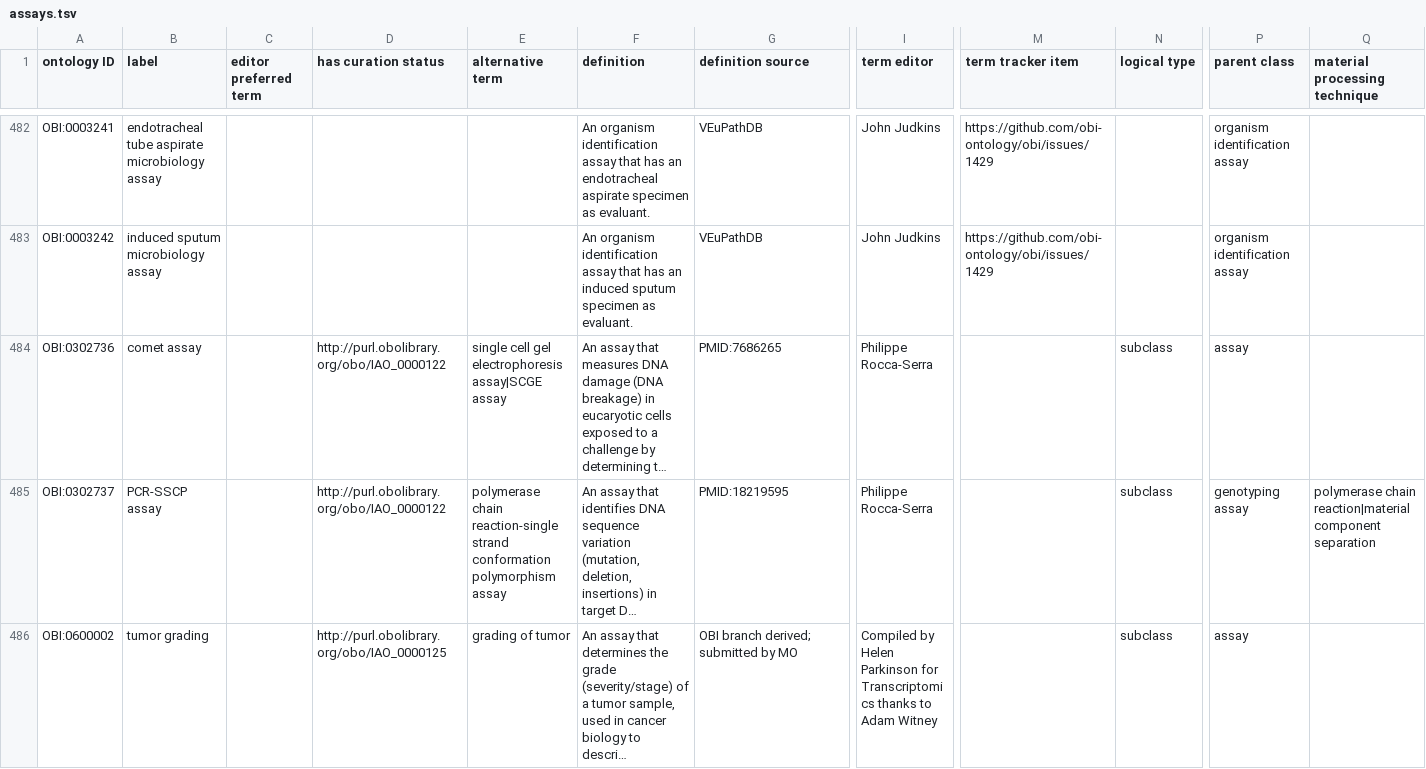
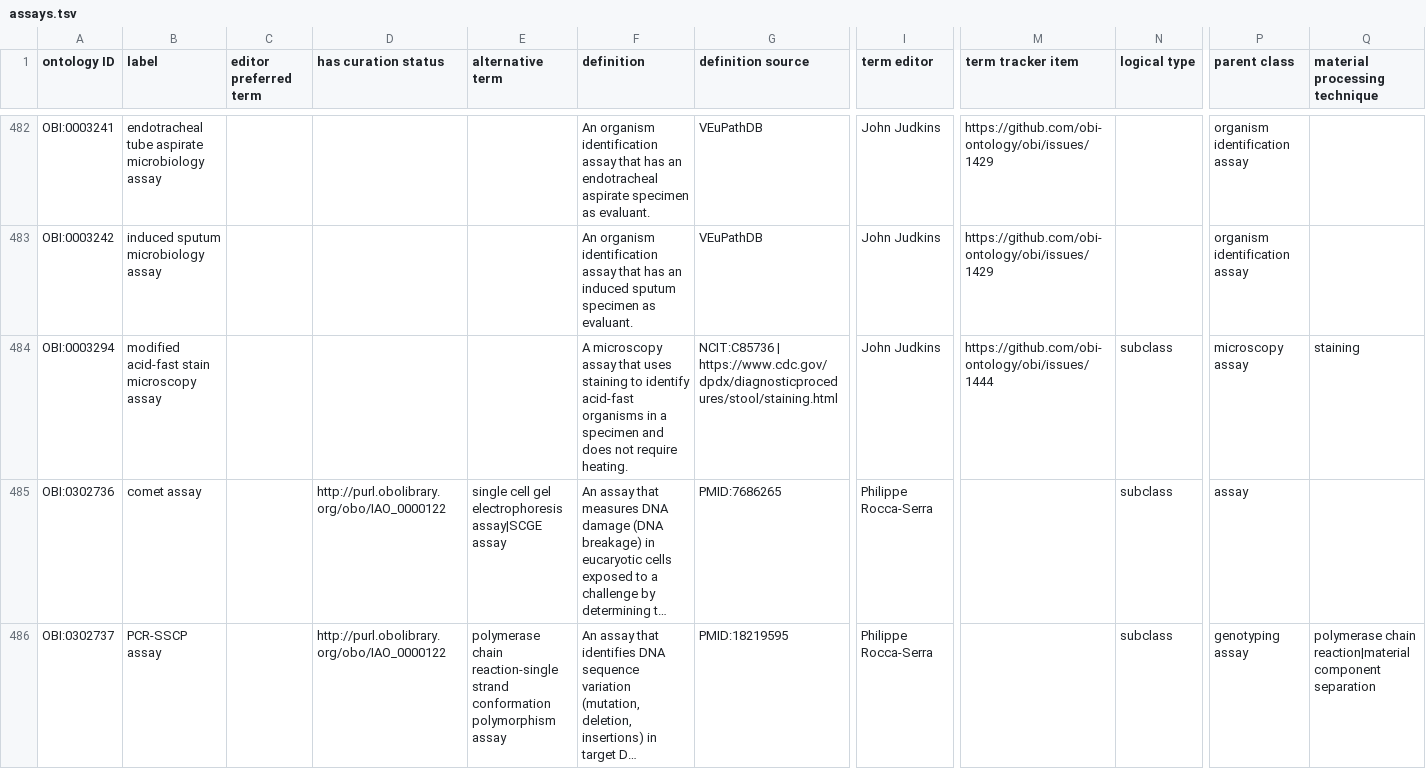
Before and after one commit to obi-ontology/obi, a TSV file: src/ontology/templates/assays.tsv, drawn as a sheet; only a part is shown, gaps mark what is left out; the shorter side is filled out with more unchanged rows; long unchanged cells end in …; rows hold the shown columns only; the diff names each change by its address in the sheet, - before the commit and + after, or states it on an @@ line.

Commit message:
added 'modified acid-fast stain microscopy assay'

```diff
--- a/src/ontology/templates/assays.tsv
+++ b/src/ontology/templates/assays.tsv
+row 484: OBI:0003294 | modified acid-fast stain microscopy assay |  |  |  | A microscopy assay that uses staining to identify acid-fast organisms in a specimen and does not require heating. | NCIT:C85736 | https://www.cdc.gov/dpdx/diagnosticprocedures/stool/staining.html | John Judkins | https://github.com/obi-ontology/obi/issues/1444 | subclass | microscopy assay | staining
```
